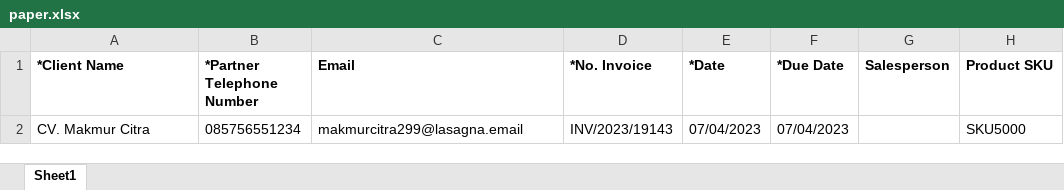
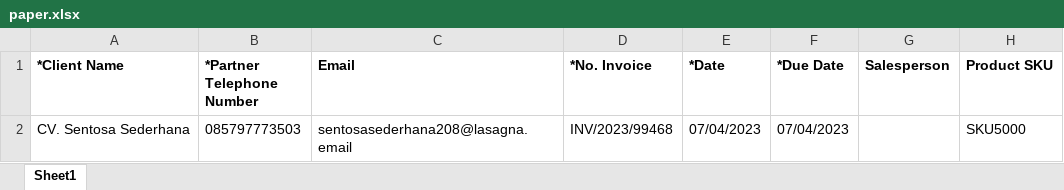
Before and after one commit to bolone-sengkuni/API-PAPER, an Excel workbook: data/paper.xlsx, sheet Sheet1, drawn as a sheet; only a part is shown; values as stored, in another font and other column widths than the file's, no borders; charts and pictures not drawn; the diff names each change by its address in the sheet, - before the commit and + after, or states it on an @@ line.

```diff
--- a/data/paper.xlsx (sheet Sheet1)
+++ b/data/paper.xlsx (sheet Sheet1)
-A2 (*Client Name): CV. Makmur Citra
+A2 (*Client Name): CV. Sentosa Sederhana
-B2 (*Partner Telephone Number): 085756551234
+B2 (*Partner Telephone Number): 085797773503
-C2 (Email): makmurcitra299@lasagna.email
+C2 (Email): sentosasederhana208@lasagna.email
-D2 (*No. Invoice): INV/2023/19143
+D2 (*No. Invoice): INV/2023/99468
```
Also changed, not shown: 1 other file.
